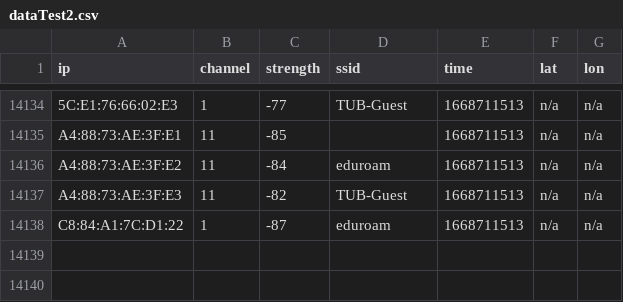
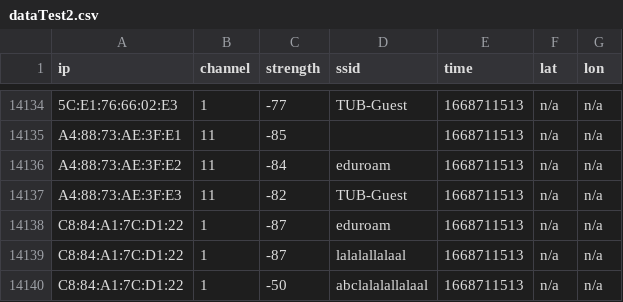
Before and after one commit to Sclul/Wifi-Scanner, a CSV file: data/dataTest2.csv, drawn as a sheet; only a part is shown, gaps mark what is left out.

```diff
--- a/data/dataTest2.csv
+++ b/data/dataTest2.csv
@@ -14138 +14138,3 @@ A4:88:73:AE:3F:E3,11,-82,TUB-Guest,1668711513,n/a,n/a
 C8:84:A1:7C:D1:22,1,-87,eduroam,1668711513,n/a,n/a
+C8:84:A1:7C:D1:22,1,-87,lalalallalaal,1668711513,n/a,n/a
+C8:84:A1:7C:D1:22,1,-50,abclalalallalaal,1668711513,n/a,n/a
```
Also changed, not shown: 3 other files.
